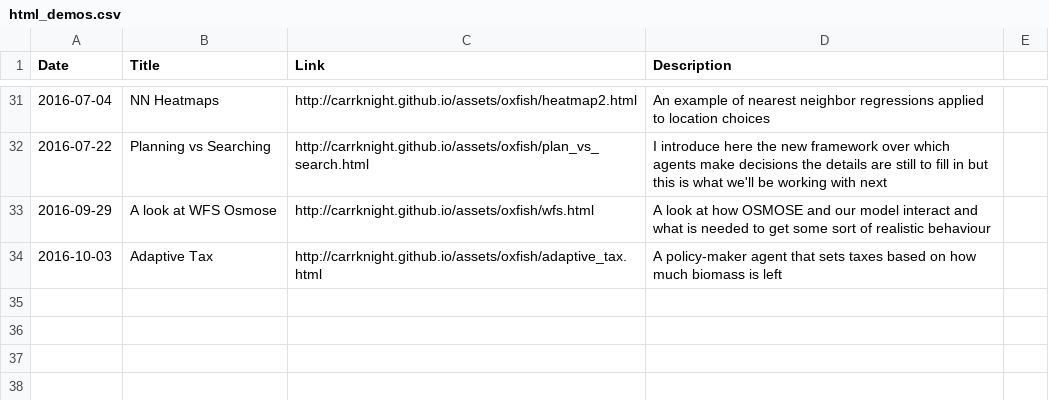
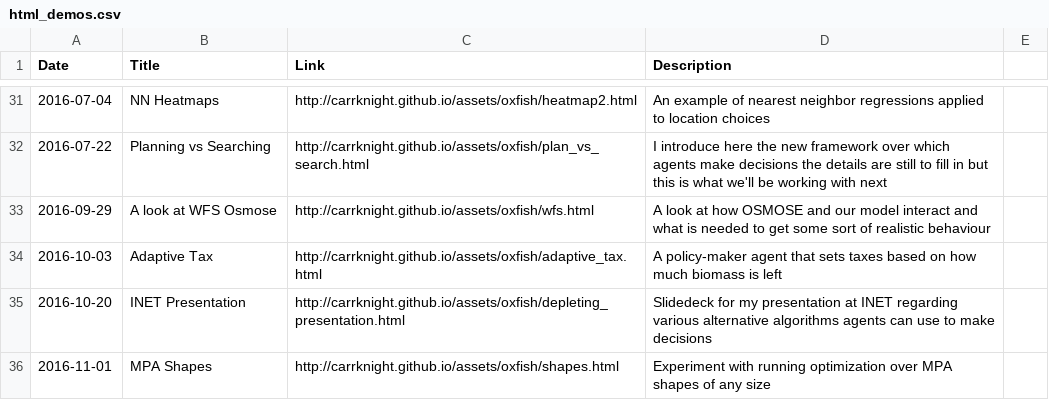
Before and after one commit to CarrKnight/carrknight.github.io, a CSV file: assets/html_demos.csv, drawn as a sheet; only a part is shown, gaps mark what is left out.

Commit message:
updated poseidon demo list

```diff
--- a/assets/html_demos.csv
+++ b/assets/html_demos.csv
@@ -34 +34,3 @@ Date,Title,Link,Description,
 2016-10-03,Adaptive Tax,http://carrknight.github.io/assets/oxfish/adaptive_tax.html,A policy-maker agent that sets taxes based on how much biomass is left,
+2016-10-20,INET Presentation,http://carrknight.github.io/assets/oxfish/depleting_presentation.html,Slidedeck for my presentation at INET regarding various alternative algorithms agents can use to make decisions,
+2016-11-01,MPA Shapes,http://carrknight.github.io/assets/oxfish/shapes.html,Experiment with running optimization over MPA shapes of any size,
```
